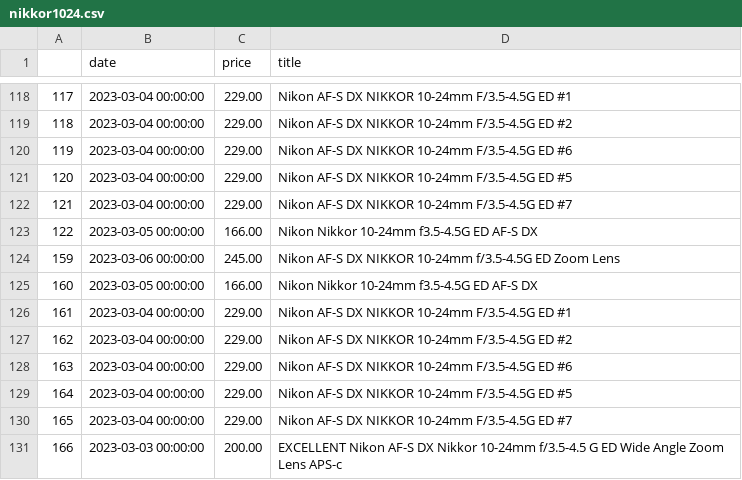
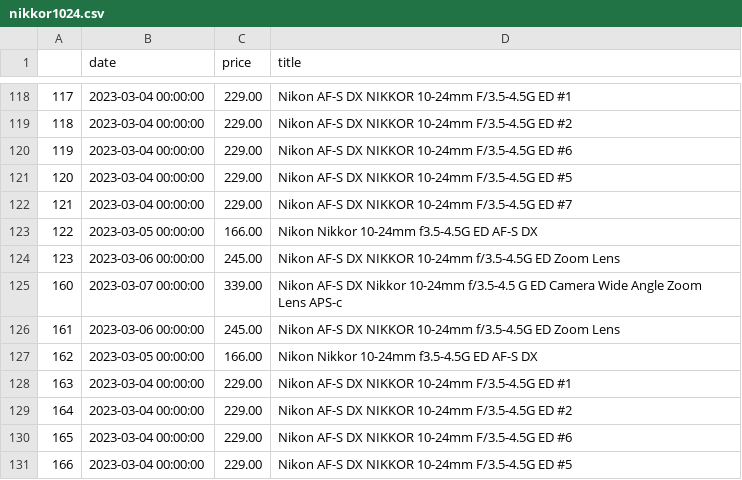
Before and after one commit to kobesar/ebaytracker, a CSV file: data/nikkor1024.csv, drawn as a sheet; only a part is shown, gaps mark what is left out; the shorter side is filled out with more unchanged rows; the diff names each change by its address in the sheet, - before the commit and + after, or states it on an @@ line.

```diff
--- a/data/nikkor1024.csv
+++ b/data/nikkor1024.csv
@@ column A renumbered from row 124 down @@
+row 125: 160 | 2023-03-07 00:00:00 | 339.00 | Nikon AF-S DX Nikkor 10-24mm f/3.5-4.5 G ED Camera Wide Angle Zoom Lens APS-c
+row 126: 161 | 2023-03-06 00:00:00 | 245.00 | Nikon AF-S DX NIKKOR 10-24mm f/3.5-4.5G ED Zoom Lens
```
Also changed, not shown: data/d7200.csv, data/full_data.csv, 1 other file.
